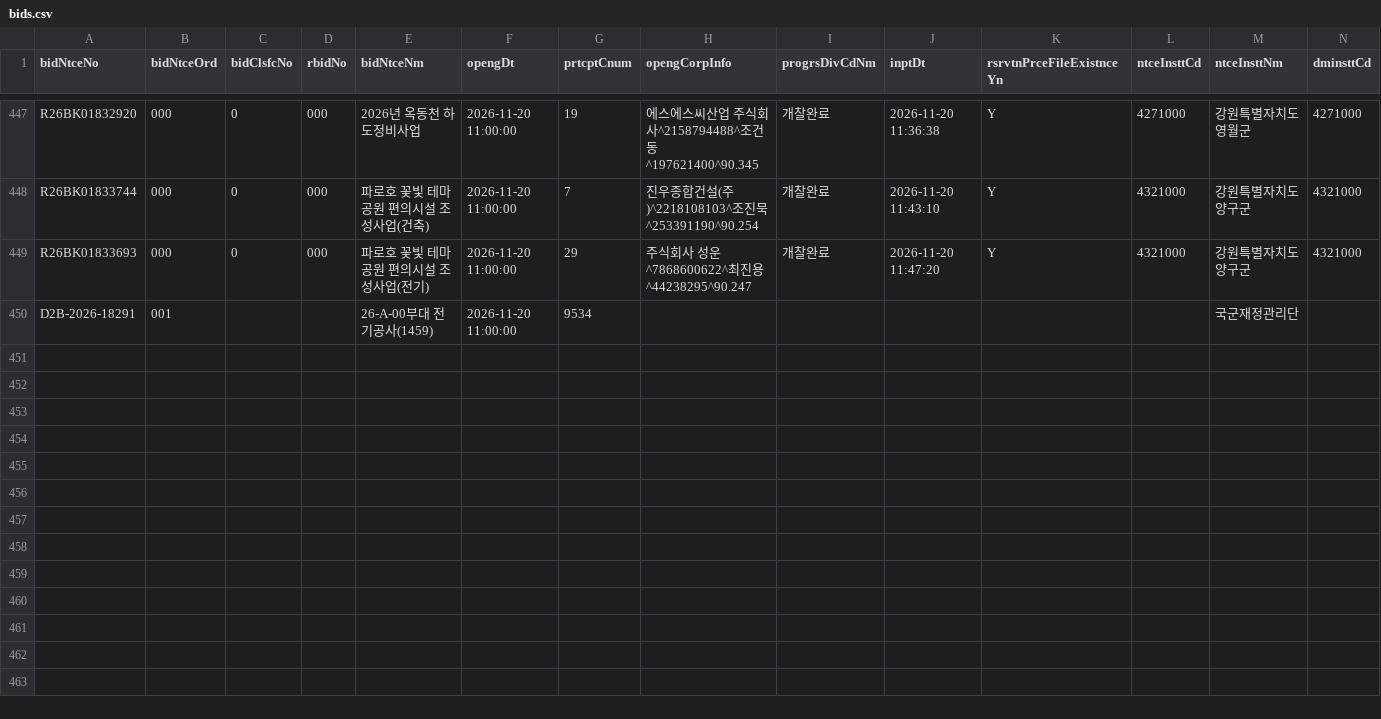
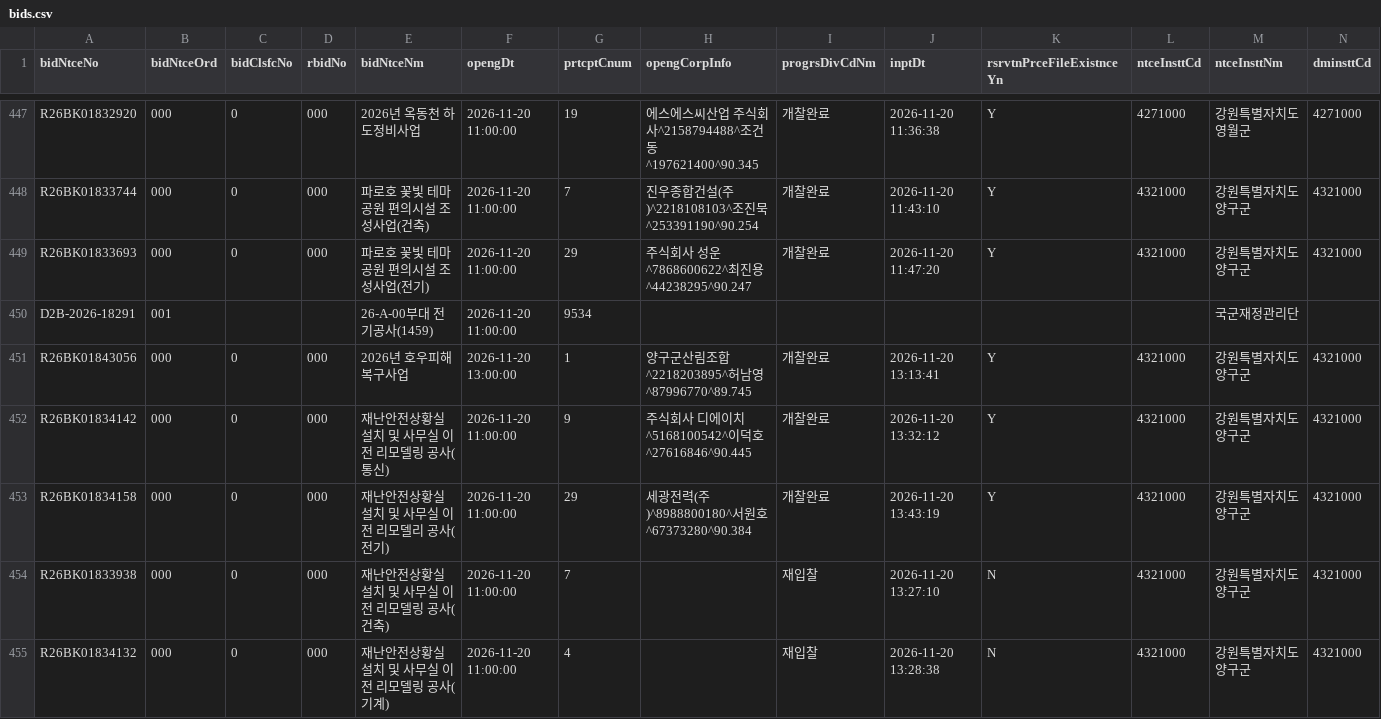
Before and after one commit to whereisjg/g2b-bid-data, a CSV file: data/2026-11/bids.csv, drawn as a sheet; only a part is shown, gaps mark what is left out; rows hold the shown columns only; the diff names each change by its address in the sheet, - before the commit and + after, or states it on an @@ line.

```diff
--- a/data/2026-11/bids.csv
+++ b/data/2026-11/bids.csv
+row 451: R26BK01843056 | 000 | 0 | 000 | 2026년 호우피해 복구사업 | 2026-11-20 13:00:00 | 1 | 양구군산림조합^2218203895^허남영^87996770^89.745 | 개찰완료 | 2026-11-20 13:13:41 | Y | 4321000 | 강원특별자치도 양구군 | 4321000
+row 452: R26BK01834142 | 000 | 0 | 000 | 재난안전상황실 설치 및 사무실 이전 리모델링 공사(통신) | 2026-11-20 11:00:00 | 9 | 주식회사 디에이치^5168100542^이덕호^27616846^90.445 | 개찰완료 | 2026-11-20 13:32:12 | Y | 4321000 | 강원특별자치도 양구군 | 4321000
+row 453: R26BK01834158 | 000 | 0 | 000 | 재난안전상황실 설치 및 사무실 이전 리모델리 공사(전기) | 2026-11-20 11:00:00 | 29 | 세광전력(주)^8988800180^서원호^67373280^90.384 | 개찰완료 | 2026-11-20 13:43:19 | Y | 4321000 | 강원특별자치도 양구군 | 4321000
+row 454: R26BK01833938 | 000 | 0 | 000 | 재난안전상황실 설치 및 사무실 이전 리모델링 공사(건축) | 2026-11-20 11:00:00 | 7 |  | 재입찰 | 2026-11-20 13:27:10 | N | 4321000 | 강원특별자치도 양구군 | 4321000
+row 455: R26BK01834132 | 000 | 0 | 000 | 재난안전상황실 설치 및 사무실 이전 리모델링 공사(기계) | 2026-11-20 11:00:00 | 4 |  | 재입찰 | 2026-11-20 13:28:38 | N | 4321000 | 강원특별자치도 양구군 | 4321000
```
Also changed, not shown: data/2026-11/notices.csv, logs/net_health.csv, 8 other files.
